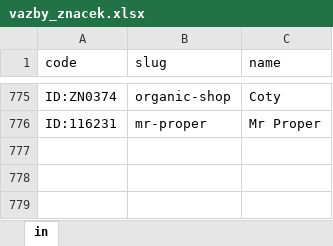
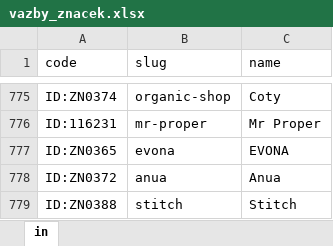
Before and after one commit to filipv1/dlazdice, an Excel workbook: vazby_znacek.xlsx, sheet in, drawn as a sheet; only a part is shown, gaps mark what is left out; values as stored, in another font and other column widths than the file's, no borders; the diff names each change by its address in the sheet, - before the commit and + after, or states it on an @@ line.

Commit message:
Add files via upload

```diff
--- a/vazby_znacek.xlsx (sheet in)
+++ b/vazby_znacek.xlsx (sheet in)
+row 777: ID:ZN0365 | evona | EVONA
+row 778: ID:ZN0372 | anua | Anua
+row 779: ID:ZN0388 | stitch | Stitch
```
